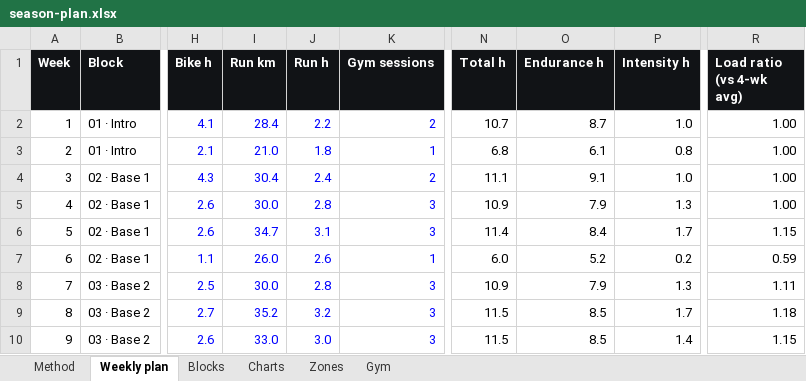
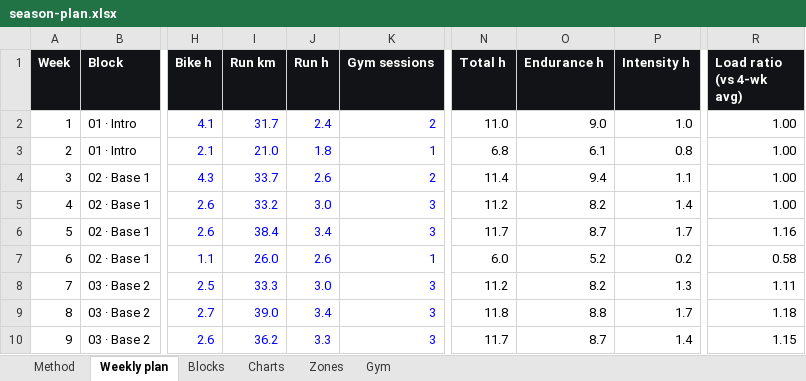
Before and after one commit to jeanantoinepondaven/training-triathlon, an Excel workbook: plans/season-2026-27/season-plan.xlsx, sheet Weekly plan, drawn as a sheet; only a part is shown, gaps mark what is left out; values as stored, in another font and other column widths than the file's, no borders; charts and pictures and conditional formats not drawn; the diff covers the shown part only; the diff names each change by its address in the sheet, - before the commit and + after, or states it on an @@ line.

```diff
--- a/plans/season-2026-27/season-plan.xlsx (sheet Weekly plan)
+++ b/plans/season-2026-27/season-plan.xlsx (sheet Weekly plan)
-I2 (Run km): 28.4
+I2 (Run km): 31.7
-J2 (Run h): 2.2
+J2 (Run h): 2.4
-N2 (Total h): 10.7
+N2 (Total h): 11.0
-O2 (Endurance h): 8.7
+O2 (Endurance h): 9.0
-I4 (Run km): 30.4
+I4 (Run km): 33.7
-J4 (Run h): 2.4
+J4 (Run h): 2.6
-N4 (Total h): 11.1
+N4 (Total h): 11.4
-O4 (Endurance h): 9.1
+O4 (Endurance h): 9.4
-P4 (Intensity h): 1.0
+P4 (Intensity h): 1.1
-I5 (Run km): 30.0
+I5 (Run km): 33.2
-J5 (Run h): 2.8
+J5 (Run h): 3.0
-N5 (Total h): 10.9
+N5 (Total h): 11.2
-O5 (Endurance h): 7.9
+O5 (Endurance h): 8.2
-P5 (Intensity h): 1.3
+P5 (Intensity h): 1.4
-I6 (Run km): 34.7
+I6 (Run km): 38.4
-J6 (Run h): 3.1
+J6 (Run h): 3.4
-N6 (Total h): 11.4
+N6 (Total h): 11.7
-O6 (Endurance h): 8.4
+O6 (Endurance h): 8.7
-R6 (Load ratio (vs 4-wk avg)): 1.15
+R6 (Load ratio (vs 4-wk avg)): 1.16
-R7 (Load ratio (vs 4-wk avg)): 0.59
+R7 (Load ratio (vs 4-wk avg)): 0.58
-I8 (Run km): 30.0
+I8 (Run km): 33.3
-J8 (Run h): 2.8
+J8 (Run h): 3.0
-N8 (Total h): 10.9
+N8 (Total h): 11.2
-O8 (Endurance h): 7.9
+O8 (Endurance h): 8.2
-I9 (Run km): 35.2
+I9 (Run km): 39.0
-J9 (Run h): 3.2
+J9 (Run h): 3.4
-N9 (Total h): 11.5
+N9 (Total h): 11.8
-O9 (Endurance h): 8.5
+O9 (Endurance h): 8.8
-I10 (Run km): 33.0
+I10 (Run km): 36.2
-J10 (Run h): 3.0
+J10 (Run h): 3.3
-N10 (Total h): 11.5
+N10 (Total h): 11.7
-O10 (Endurance h): 8.5
+O10 (Endurance h): 8.7
```
Also changed, not shown: 126 edited cells elsewhere in this sheet, sheet Blocks, sheet Method, charts or pictures, 55 other files.
